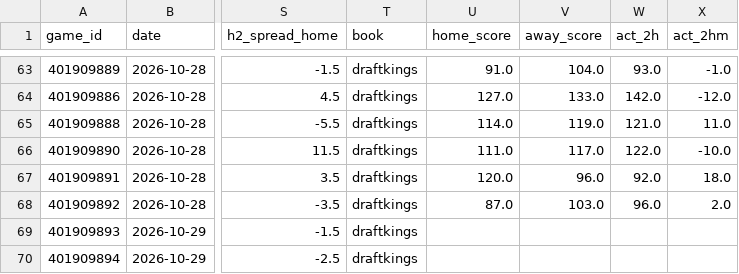
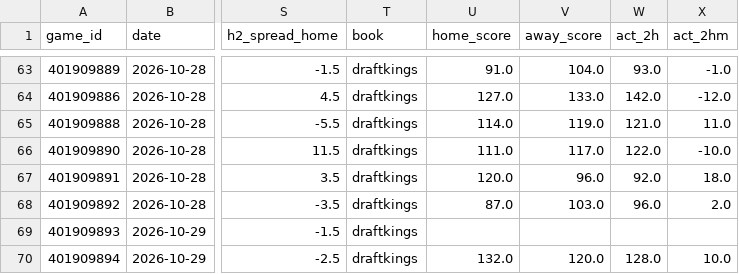
Before and after one commit to WallStreetQ/nba-model, a CSV file: model/halftime_log.csv, drawn as a sheet; only a part is shown, gaps mark what is left out; the diff names each change by its address in the sheet, - before the commit and + after, or states it on an @@ line.

```diff
--- a/model/halftime_log.csv
+++ b/model/halftime_log.csv
-U70 (home_score): (empty)
+U70 (home_score): 132.0
-V70 (away_score): (empty)
+V70 (away_score): 120.0
-W70 (act_2h): (empty)
+W70 (act_2h): 128.0
-X70 (act_2hm): (empty)
+X70 (act_2hm): 10.0
```
Also changed, not shown: model/live_picks.csv.
